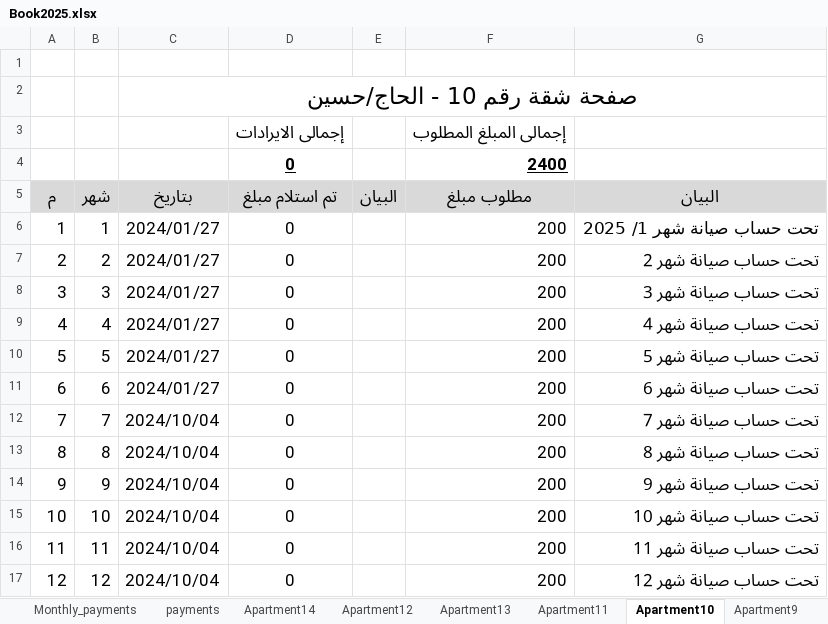
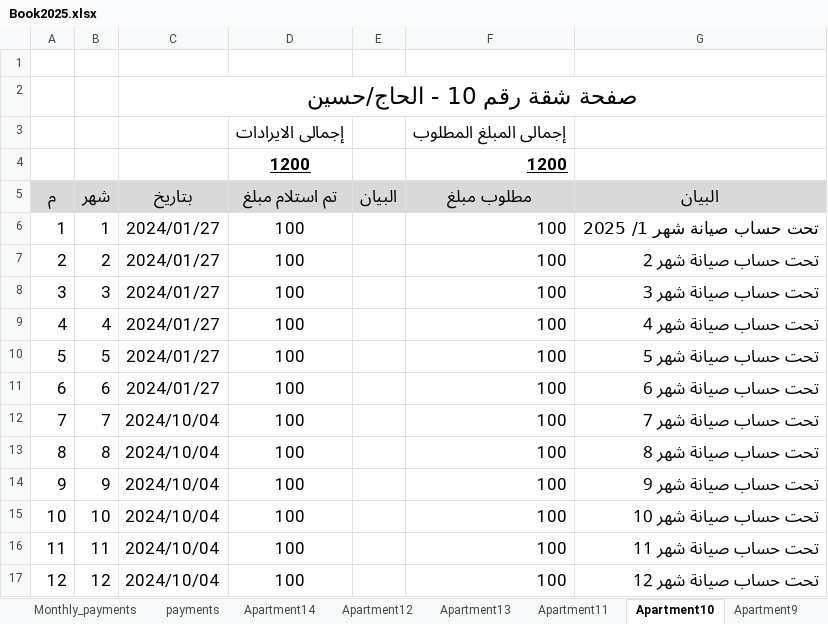
Before and after one commit to lamiaabakry1/seyana2024, an Excel workbook: Book2025.xlsx, sheet Apartment10, drawn as a sheet; values as stored, in another font and other column widths than the file's, no borders; removed rows and columns are numbered as before the commit, all else as after; the diff names each change by its address in the sheet, - before the commit and + after, or states it on an @@ line.

```diff
--- a/Book2025.xlsx (sheet Apartment10)
+++ b/Book2025.xlsx (sheet Apartment10)
-row 4:  |  |  | 0 |  | 2400
+row 4:  |  |  | 1200 |  | 1200
-D6:D17 (تم استلام مبلغ): 0
+D6:D17 (تم استلام مبلغ): 100
-F6:F17 (مطلوب مبلغ): 200
+F6:F17 (مطلوب مبلغ): 100
```
Also changed, not shown: sheet Monthly_payments, sheet balance, sheet incomes, sheet outcomes, sheet payments, charts or pictures, 1 other file.
